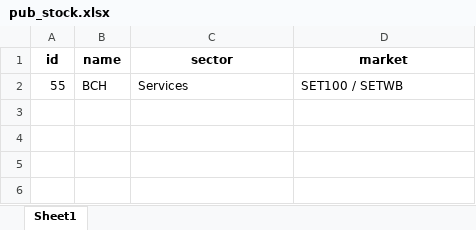
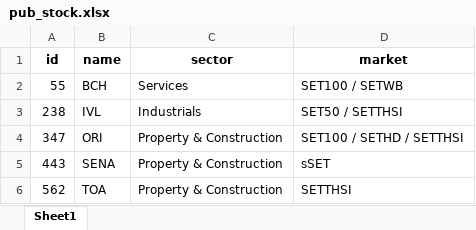
Before and after one commit to santimcs/A5, an Excel workbook: Data/pub_stock.xlsx, sheet Sheet1, drawn as a sheet; values as stored, in another font and other column widths than the file's, no borders; the diff names each change by its address in the sheet, - before the commit and + after, or states it on an @@ line.

```diff
--- a/Data/pub_stock.xlsx (sheet Sheet1)
+++ b/Data/pub_stock.xlsx (sheet Sheet1)
+row 3: 238 | IVL | Industrials | SET50 / SETTHSI
+row 4: 347 | ORI | Property & Construction | SET100 / SETHD / SETTHSI
+row 5: 443 | SENA | Property & Construction | sSET
+row 6: 562 | TOA | Property & Construction | SETTHSI
```
Also changed, not shown: Excel/stocks-to-input.xlsx, 5 other files.
